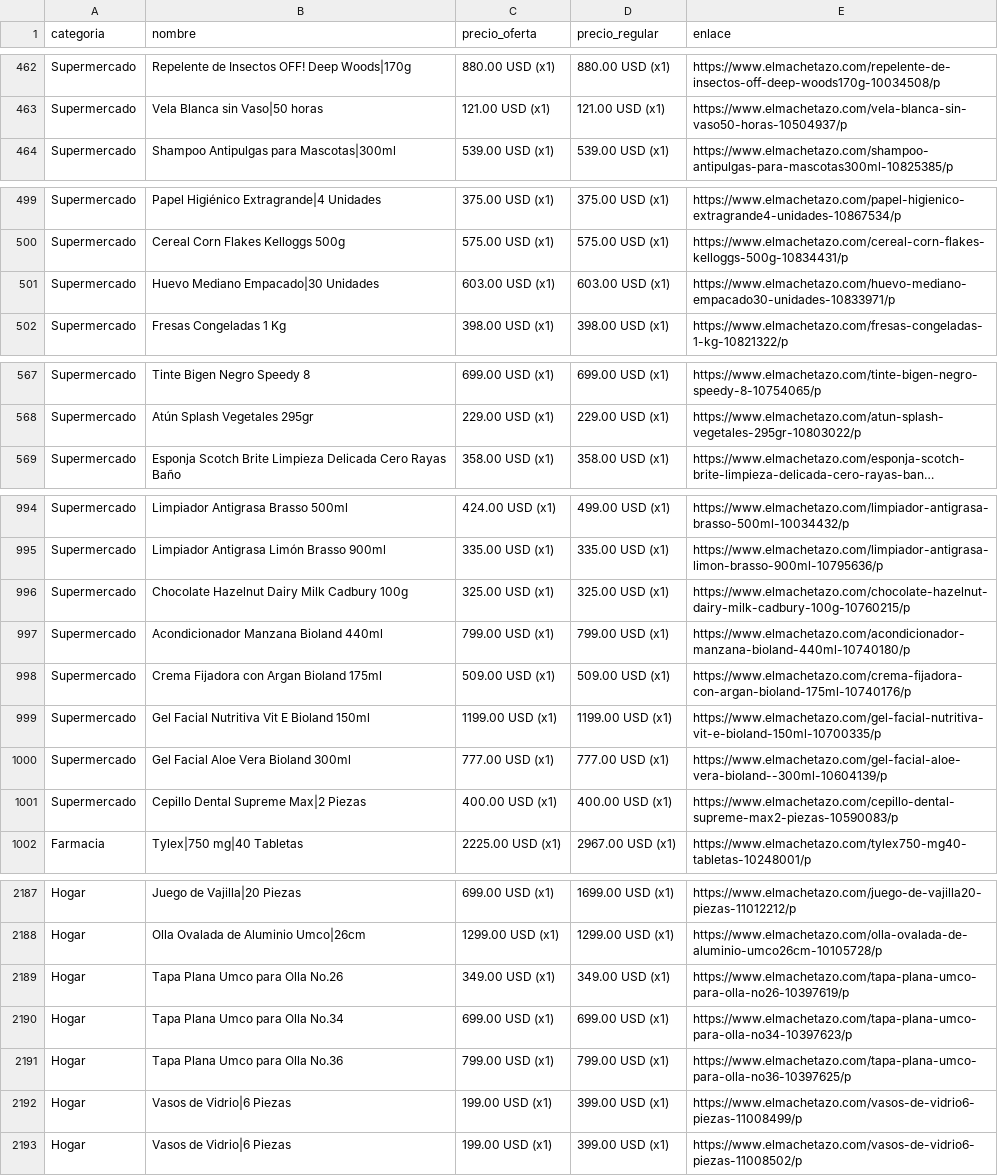
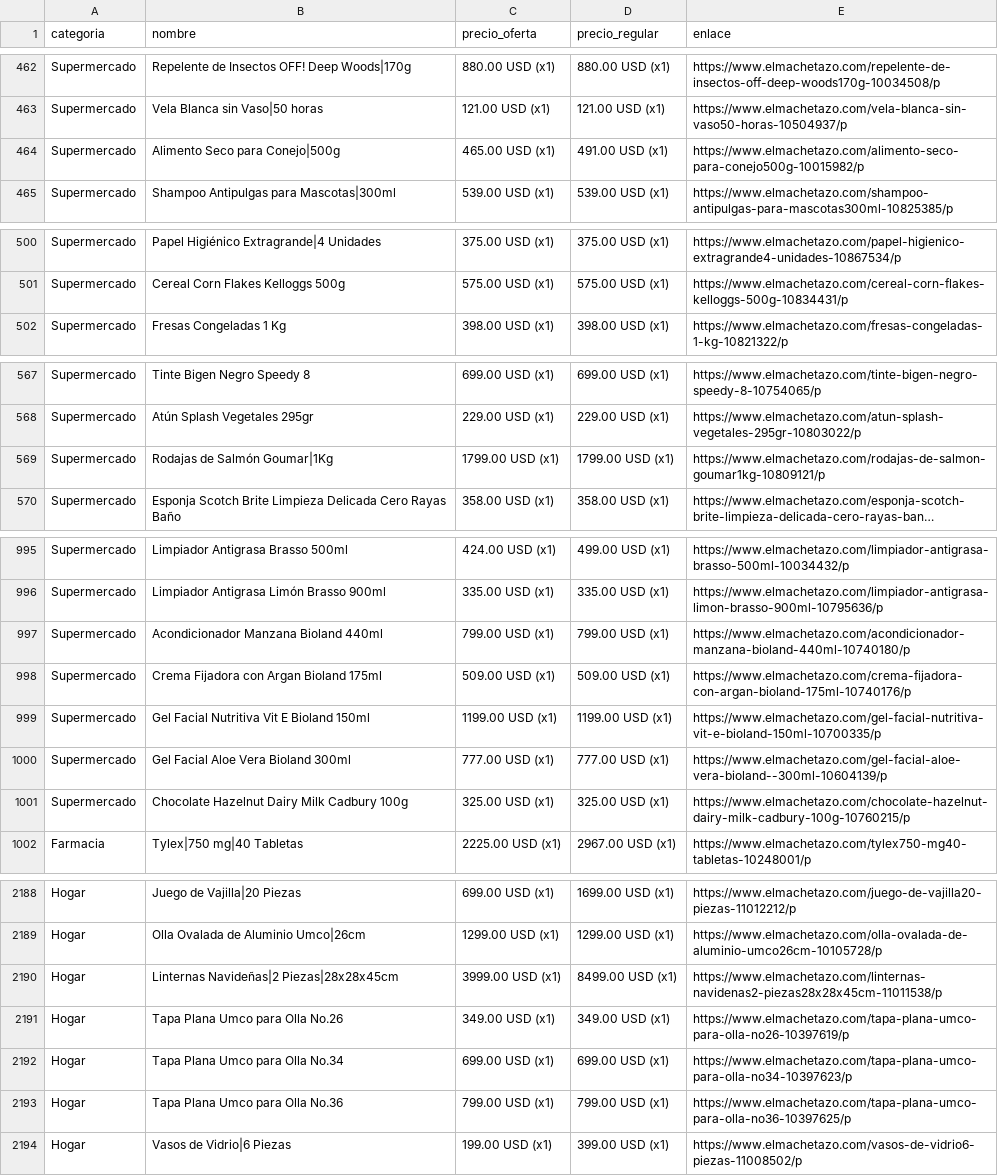
Before and after one commit to wayan-gg/precios, a CSV file: data/machetazo.csv, drawn as a sheet; only a part is shown, gaps mark what is left out; long unchanged cells end in …; removed rows and columns are numbered as before the commit, all else as after; the diff covers the shown part only; the diff names each change by its address in the sheet, - before the commit and + after, or states it on an @@ line.

```diff
--- a/data/machetazo.csv
+++ b/data/machetazo.csv
+row 464: Supermercado | Alimento Seco para Conejo|500g | 465.00 USD (x1) | 491.00 USD (x1) | https://www.elmachetazo.com/alimento-seco-para-conejo500g-10015982/p
-row 501: Supermercado | Huevo Mediano Empacado|30 Unidades | 603.00 USD (x1) | 603.00 USD (x1) | https://www.elmachetazo.com/huevo-mediano-empacado30-unidades-10833971/p
+row 569: Supermercado | Rodajas de Salmón Goumar|1Kg | 1799.00 USD (x1) | 1799.00 USD (x1) | https://www.elmachetazo.com/rodajas-de-salmon-goumar1kg-10809121/p
-row 996: Supermercado | Chocolate Hazelnut Dairy Milk Cadbury 100g | 325.00 USD (x1) | 325.00 USD (x1) | https://www.elmachetazo.com/chocolate-hazelnut-dairy-milk-cadbury-100g-10760215/p
-B1001 (nombre): Cepillo Dental Supreme Max|2 Piezas
+B1001 (nombre): Chocolate Hazelnut Dairy Milk Cadbury 100g
-C1001 (precio_oferta): 400.00 USD (x1)
+C1001 (precio_oferta): 325.00 USD (x1)
-D1001 (precio_regular): 400.00 USD (x1)
+D1001 (precio_regular): 325.00 USD (x1)
-E1001 (enlace): https://www.elmachetazo.com/cepillo-dental-supreme-max2-piezas-10590083/p
+E1001 (enlace): https://www.elmachetazo.com/chocolate-hazelnut-dairy-milk-cadbury-100g-10760215/p
@@ row 2177 moved to row 2190: Hogar @@
-row 2192: Hogar | Vasos de Vidrio|6 Piezas | 199.00 USD (x1) | 399.00 USD (x1) | https://www.elmachetazo.com/vasos-de-vidrio6-piezas-11008499/p
```
Also changed, not shown: 5 added rows, 1 removed row and 25 moved rows elsewhere in this file, data/elrey.csv, data/riba_smith.csv, 2 other files.
